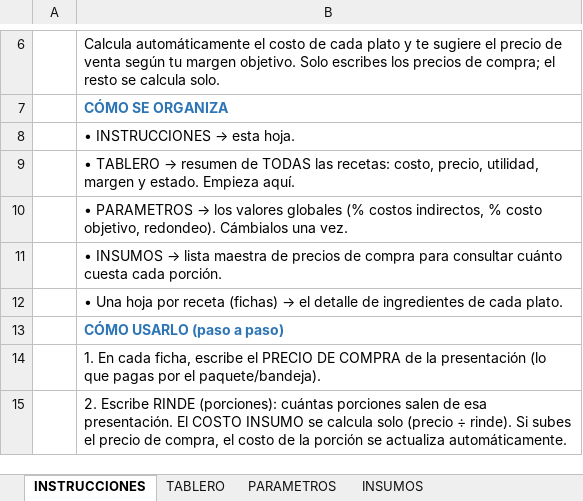
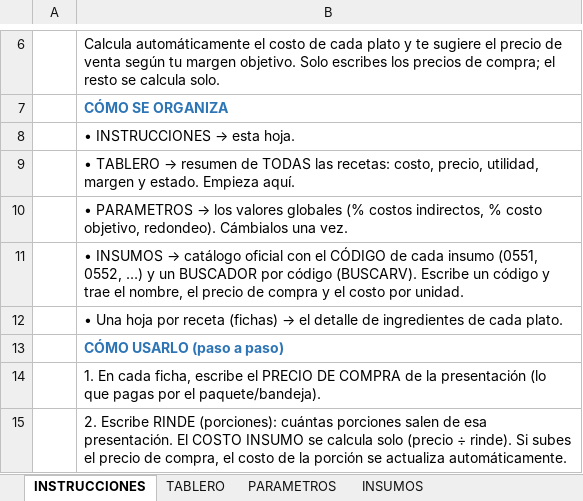
Before and after one commit to Edwinc1987/edwin, an Excel workbook: RECETARIO_COSTOS_Y_PRECIOS.xlsx, sheet INSTRUCCIONES, drawn as a sheet; only a part is shown, gaps mark what is left out; values as stored, in another font and other column widths than the file's, no borders; the diff names each change by its address in the sheet, - before the commit and + after, or states it on an @@ line.

```diff
--- a/RECETARIO_COSTOS_Y_PRECIOS.xlsx (sheet INSTRUCCIONES)
+++ b/RECETARIO_COSTOS_Y_PRECIOS.xlsx (sheet INSTRUCCIONES)
@@ B11: …INSUMOS → lista maestra de precios de compra para consultar cuánto cuesta cada porción. → …INSUMOS → catálogo oficial con el CÓDIGO de cada insumo (0551, 0552, …) y un BUSCADOR por código (BUSCARV). Escribe un código y trae el nombre, el precio de compra y el costo por unidad. @@
```
Also changed, not shown: sheet INSUMOS.
